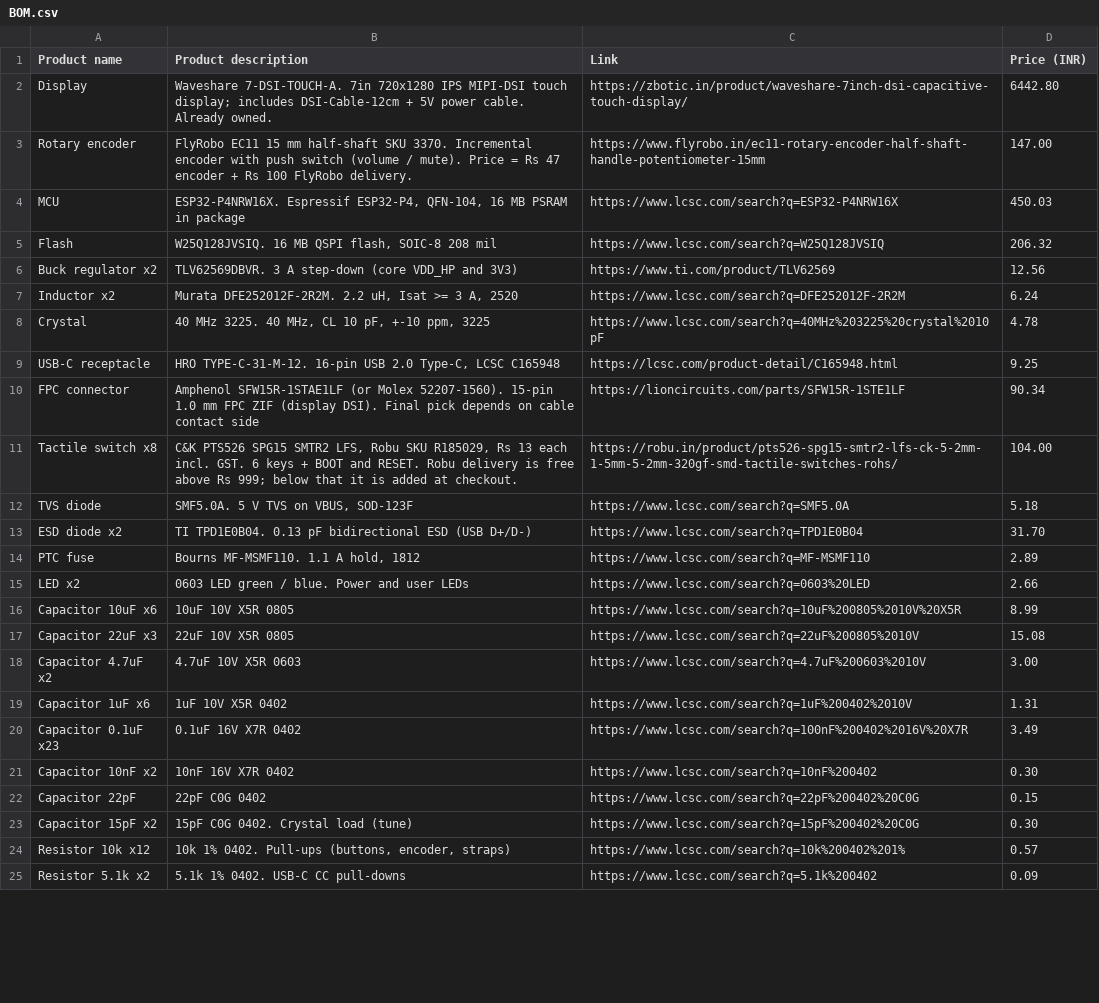
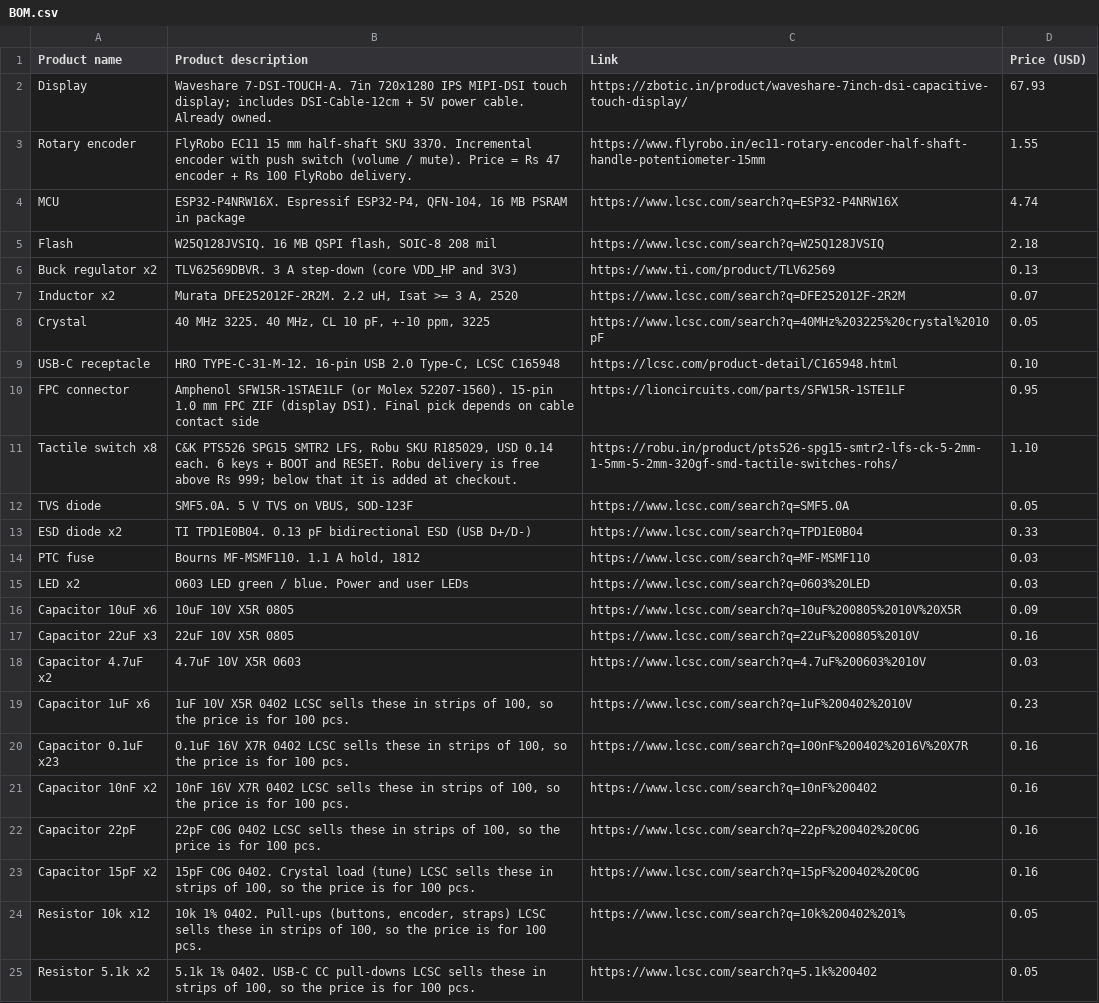
Before and after one commit to namishmalpanicodes-bit/Nexus, a CSV file: NEXUS_V2_SUBMISSION/BOM.csv, drawn as a sheet; only a part is shown; the diff covers the shown part only; the diff names each change by its address in the sheet, - before the commit and + after, or states it on an @@ line.

```diff
--- a/NEXUS_V2_SUBMISSION/BOM.csv
+++ b/NEXUS_V2_SUBMISSION/BOM.csv
-D1: Price (INR)
+D1: Price (USD)
-D2 (Price (USD)): 6442.80
+D2 (Price (USD)): 67.93
-D3 (Price (USD)): 147.00
+D3 (Price (USD)): 1.55
-D4 (Price (USD)): 450.03
+D4 (Price (USD)): 4.74
-D5 (Price (USD)): 206.32
+D5 (Price (USD)): 2.18
-D6 (Price (USD)): 12.56
+D6 (Price (USD)): 0.13
-D7 (Price (USD)): 6.24
+D7 (Price (USD)): 0.07
-D8 (Price (USD)): 4.78
+D8 (Price (USD)): 0.05
-D9 (Price (USD)): 9.25
+D9 (Price (USD)): 0.10
-D10 (Price (USD)): 90.34
+D10 (Price (USD)): 0.95
-B11 (Product description): …SKU R185029, Rs 13 each incl. GST. 6 keys…
+B11 (Product description): …SKU R185029, USD 0.14 each. 6 keys…
-D11 (Price (USD)): 104.00
+D11 (Price (USD)): 1.10
-D12 (Price (USD)): 5.18
+D12 (Price (USD)): 0.05
-D13 (Price (USD)): 31.70
+D13 (Price (USD)): 0.33
-D14 (Price (USD)): 2.89
+D14 (Price (USD)): 0.03
-D15 (Price (USD)): 2.66
+D15 (Price (USD)): 0.03
-D16 (Price (USD)): 8.99
+D16 (Price (USD)): 0.09
-D17 (Price (USD)): 15.08
+D17 (Price (USD)): 0.16
-D18 (Price (USD)): 3.00
+D18 (Price (USD)): 0.03
-B19 (Product description): …X5R 0402
+B19 (Product description): …X5R 0402 LCSC sells these in strips of 100, so the price is for 100 pcs.
-D19 (Price (USD)): 1.31
+D19 (Price (USD)): 0.23
-B20 (Product description): …X7R 0402
+B20 (Product description): …X7R 0402 LCSC sells these in strips of 100, so the price is for 100 pcs.
-D20 (Price (USD)): 3.49
+D20 (Price (USD)): 0.16
-B21 (Product description): …X7R 0402
+B21 (Product description): …X7R 0402 LCSC sells these in strips of 100, so the price is for 100 pcs.
-D21 (Price (USD)): 0.30
+D21 (Price (USD)): 0.16
-B22 (Product description): 22pF C0G 0402
+B22 (Product description): 22pF C0G 0402 LCSC sells these in strips of 100, so the price is for 100 pcs.
-D22 (Price (USD)): 0.15
+D22 (Price (USD)): 0.16
-B23 (Product description): …load (tune)
+B23 (Product description): …load (tune) LCSC sells these in strips of 100, so the price is for 100 pcs.
-D23 (Price (USD)): 0.30
+D23 (Price (USD)): 0.16
-B24 (Product description): …encoder, straps)
+B24 (Product description): …encoder, straps) LCSC sells these in strips of 100, so the price is for 100 pcs.
-D24 (Price (USD)): 0.57
+D24 (Price (USD)): 0.05
-B25 (Product description): …CC pull-downs
+B25 (Product description): …CC pull-downs LCSC sells these in strips of 100, so the price is for 100 pcs.
-D25 (Price (USD)): 0.09
+D25 (Price (USD)): 0.05
```
Also changed, not shown: 2 removed rows and 29 edited cells elsewhere in this file, 1 other file.
